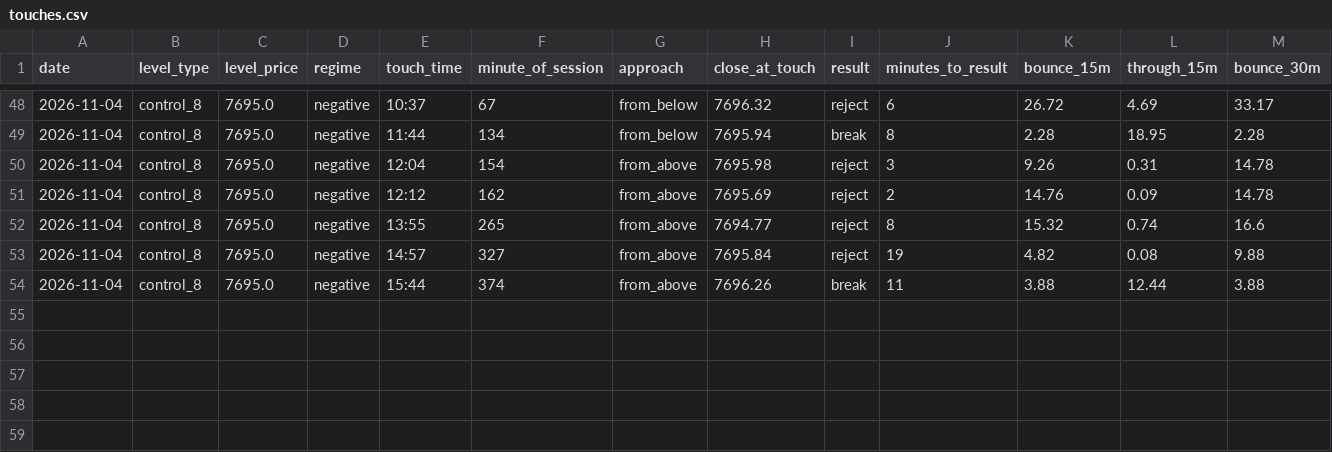
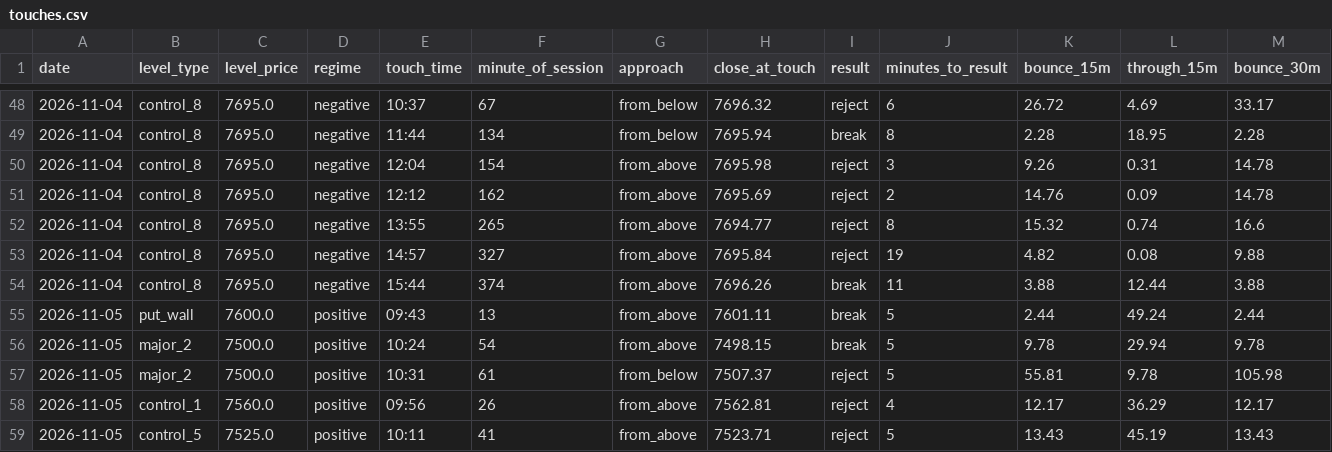
Before and after one commit to MBKGEX/spx-gex-touch-log, a CSV file: data/touches.csv, drawn as a sheet; only a part is shown, gaps mark what is left out; rows hold the shown columns only; the diff names each change by its address in the sheet, - before the commit and + after, or states it on an @@ line.

```diff
--- a/data/touches.csv
+++ b/data/touches.csv
+row 55: 2026-11-05 | put_wall | 7600.0 | positive | 09:43 | 13 | from_above | 7601.11 | break | 5 | 2.44 | 49.24 | 2.44
+row 56: 2026-11-05 | major_2 | 7500.0 | positive | 10:24 | 54 | from_above | 7498.15 | break | 5 | 9.78 | 29.94 | 9.78
+row 57: 2026-11-05 | major_2 | 7500.0 | positive | 10:31 | 61 | from_below | 7507.37 | reject | 5 | 55.81 | 9.78 | 105.98
+row 58: 2026-11-05 | control_1 | 7560.0 | positive | 09:56 | 26 | from_above | 7562.81 | reject | 4 | 12.17 | 36.29 | 12.17
+row 59: 2026-11-05 | control_5 | 7525.0 | positive | 10:11 | 41 | from_above | 7523.71 | reject | 5 | 13.43 | 45.19 | 13.43
```
Also changed, not shown: data/sessions.csv, 1 other file.
